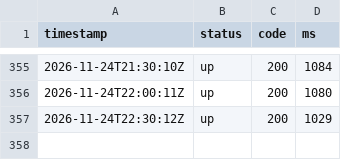
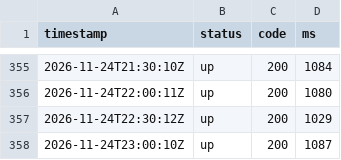
Before and after one commit to sysmike/statuspage, a CSV file: history/raw/umami.csv, drawn as a sheet; only a part is shown, gaps mark what is left out.

```diff
--- a/history/raw/umami.csv
+++ b/history/raw/umami.csv
@@ -357 +357,2 @@ timestamp,status,code,ms
 2026-11-24T22:30:12Z,up,200,1029
+2026-11-24T23:00:10Z,up,200,1087
```
Also changed, not shown: history/raw/backupmx.csv, history/raw/blog.csv, 17 other files.
